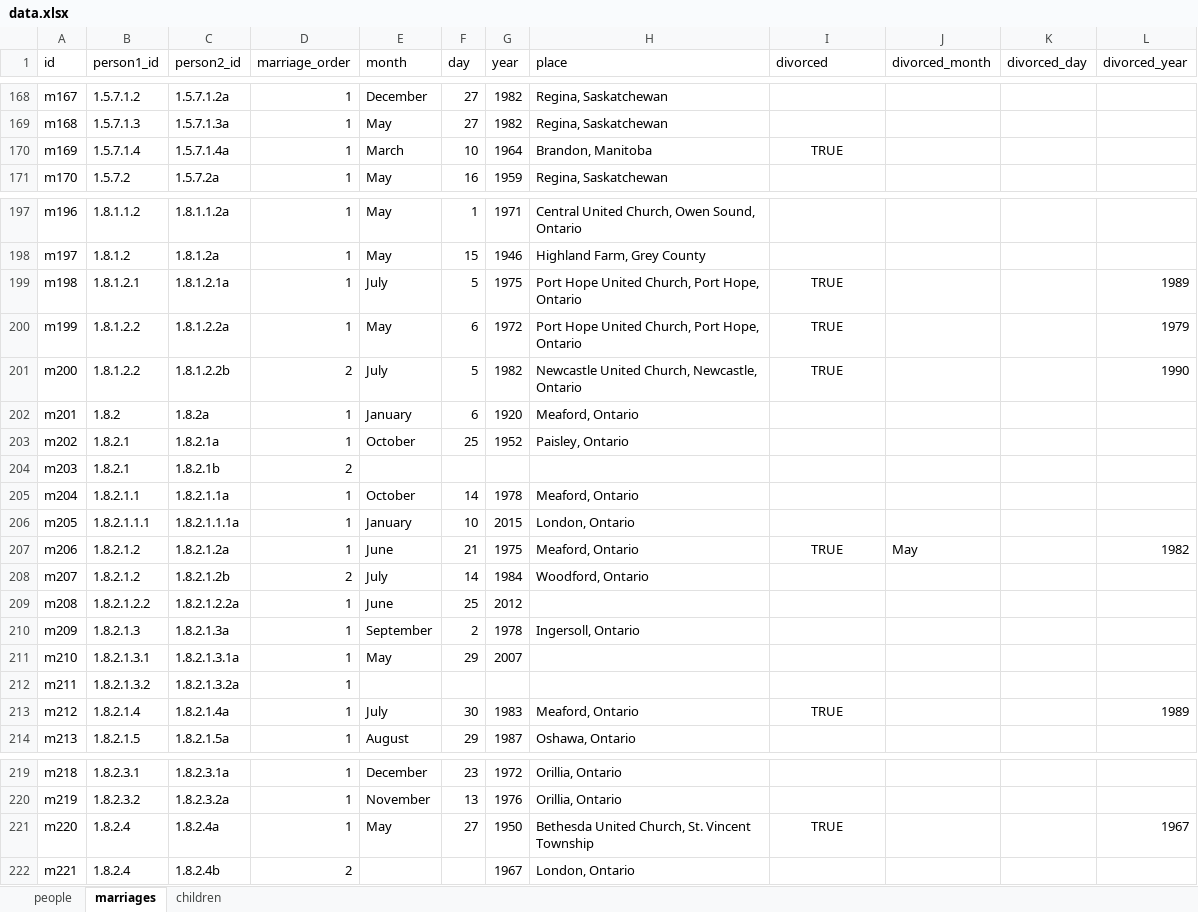
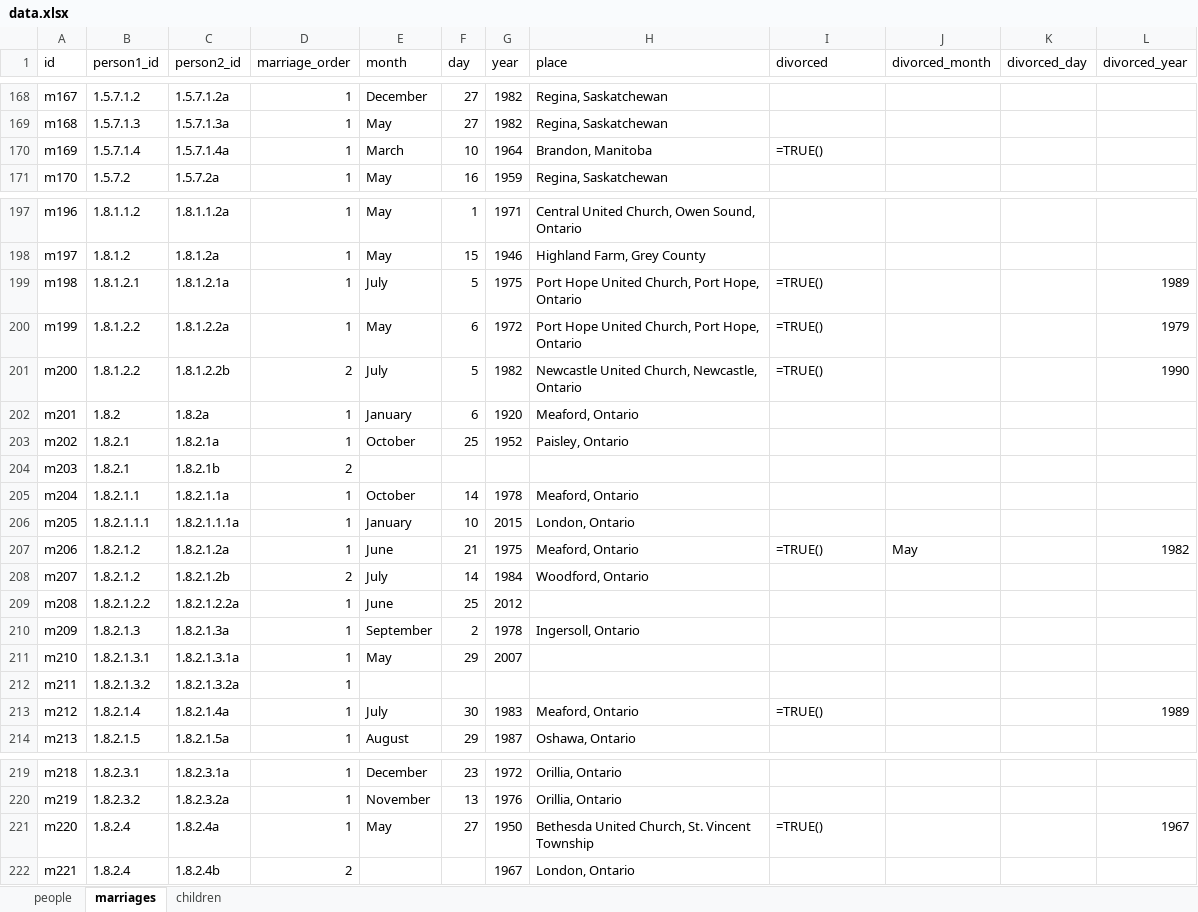
Before and after one commit to jeff-hughes/Family-Histories, an Excel workbook: Porter/data.xlsx, sheet marriages, drawn as a sheet; only a part is shown, gaps mark what is left out; values as stored, in another font and other column widths than the file's, no borders; formulas are shown in place of their values; the diff covers the shown part only; the diff names each change by its address in the sheet, - before the commit and + after, or states it on an @@ line.

Commit message:
A few notes and changes when adding data to neo4j

```diff
--- a/Porter/data.xlsx (sheet marriages)
+++ b/Porter/data.xlsx (sheet marriages)
-I170 (divorced): TRUE
+I170 (divorced): =TRUE()
-I170 alignment: center
+I170 alignment: left
-I199:I201 (divorced): TRUE
+I199:I201 (divorced): =TRUE()
-I199:I201 alignment: center
+I199:I201 alignment: left
-I207 (divorced): TRUE
+I207 (divorced): =TRUE()
-I207 alignment: center
+I207 alignment: left
-I213 (divorced): TRUE
+I213 (divorced): =TRUE()
-I213 alignment: center
+I213 alignment: left
-I221 (divorced): TRUE
+I221 (divorced): =TRUE()
-I221 alignment: center
+I221 alignment: left
```
Also changed, not shown: 1 edited cell and cell formats elsewhere in this sheet, 3 other files.
